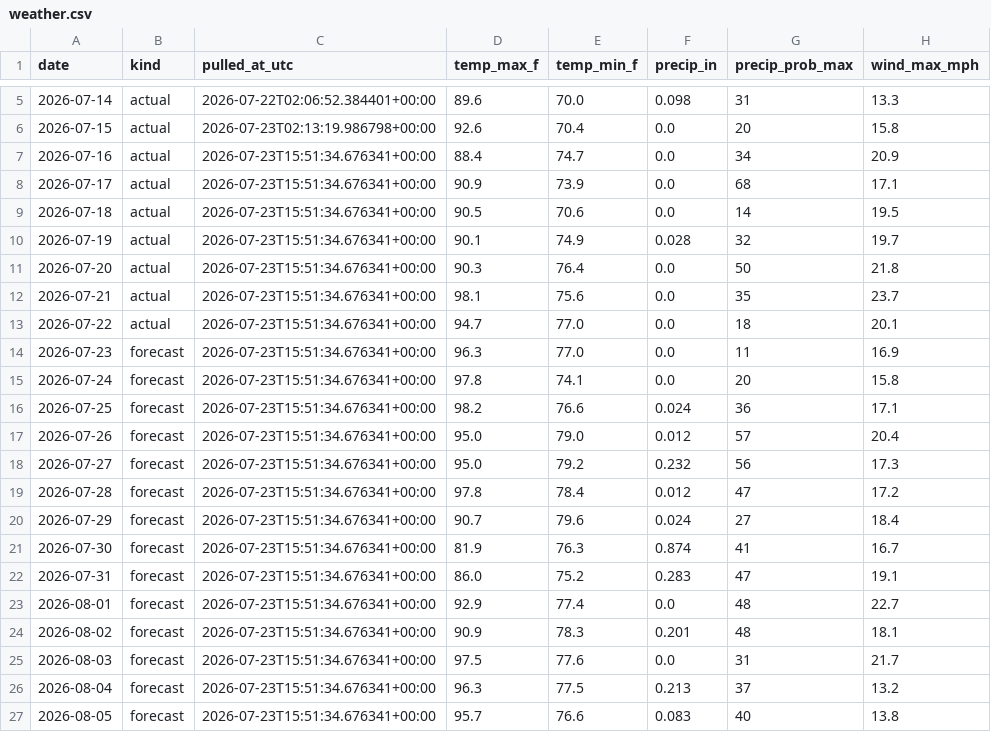
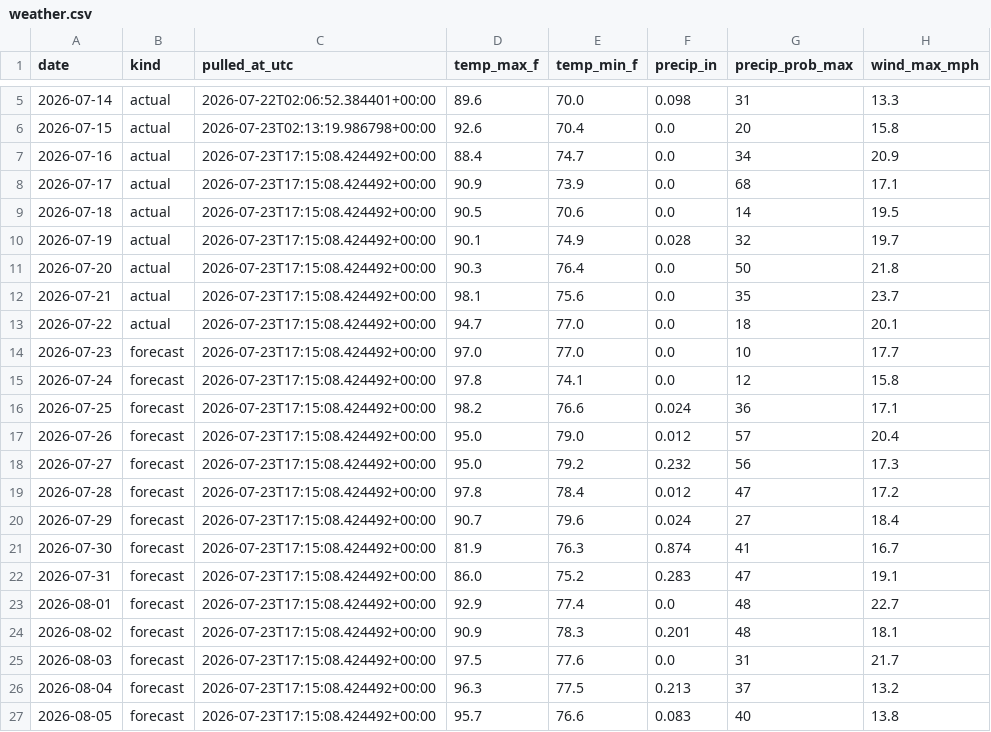
Before and after one commit to agentilcore589/wdw-demand-forecast, a CSV file: data/external/weather.csv, drawn as a sheet; only a part is shown, gaps mark what is left out.

```diff
--- a/data/external/weather.csv
+++ b/data/external/weather.csv
@@ -6,22 +6,22 @@ date,kind,pulled_at_utc,temp_max_f,temp_min_f,precip_in,precip_prob_max,wind_max
 2026-07-15,actual,2026-07-23T02:13:19.986798+00:00,92.6,70.4,0.0,20,15.8
-2026-07-16,actual,2026-07-23T15:51:34.676341+00:00,88.4,74.7,0.0,34,20.9
-2026-07-17,actual,2026-07-23T15:51:34.676341+00:00,90.9,73.9,0.0,68,17.1
-2026-07-18,actual,2026-07-23T15:51:34.676341+00:00,90.5,70.6,0.0,14,19.5
-2026-07-19,actual,2026-07-23T15:51:34.676341+00:00,90.1,74.9,0.028,32,19.7
-2026-07-20,actual,2026-07-23T15:51:34.676341+00:00,90.3,76.4,0.0,50,21.8
-2026-07-21,actual,2026-07-23T15:51:34.676341+00:00,98.1,75.6,0.0,35,23.7
-2026-07-22,actual,2026-07-23T15:51:34.676341+00:00,94.7,77.0,0.0,18,20.1
-2026-07-23,forecast,2026-07-23T15:51:34.676341+00:00,96.3,77.0,0.0,11,16.9
-2026-07-24,forecast,2026-07-23T15:51:34.676341+00:00,97.8,74.1,0.0,20,15.8
-2026-07-25,forecast,2026-07-23T15:51:34.676341+00:00,98.2,76.6,0.024,36,17.1
-2026-07-26,forecast,2026-07-23T15:51:34.676341+00:00,95.0,79.0,0.012,57,20.4
-2026-07-27,forecast,2026-07-23T15:51:34.676341+00:00,95.0,79.2,0.232,56,17.3
-2026-07-28,forecast,2026-07-23T15:51:34.676341+00:00,97.8,78.4,0.012,47,17.2
-2026-07-29,forecast,2026-07-23T15:51:34.676341+00:00,90.7,79.6,0.024,27,18.4
-2026-07-30,forecast,2026-07-23T15:51:34.676341+00:00,81.9,76.3,0.874,41,16.7
-2026-07-31,forecast,2026-07-23T15:51:34.676341+00:00,86.0,75.2,0.283,47,19.1
-2026-08-01,forecast,2026-07-23T15:51:34.676341+00:00,92.9,77.4,0.0,48,22.7
-2026-08-02,forecast,2026-07-23T15:51:34.676341+00:00,90.9,78.3,0.201,48,18.1
-2026-08-03,forecast,2026-07-23T15:51:34.676341+00:00,97.5,77.6,0.0,31,21.7
-2026-08-04,forecast,2026-07-23T15:51:34.676341+00:00,96.3,77.5,0.213,37,13.2
-2026-08-05,forecast,2026-07-23T15:51:34.676341+00:00,95.7,76.6,0.083,40,13.8
+2026-07-16,actual,2026-07-23T17:15:08.424492+00:00,88.4,74.7,0.0,34,20.9
+2026-07-17,actual,2026-07-23T17:15:08.424492+00:00,90.9,73.9,0.0,68,17.1
+2026-07-18,actual,2026-07-23T17:15:08.424492+00:00,90.5,70.6,0.0,14,19.5
+2026-07-19,actual,2026-07-23T17:15:08.424492+00:00,90.1,74.9,0.028,32,19.7
+2026-07-20,actual,2026-07-23T17:15:08.424492+00:00,90.3,76.4,0.0,50,21.8
+2026-07-21,actual,2026-07-23T17:15:08.424492+00:00,98.1,75.6,0.0,35,23.7
+2026-07-22,actual,2026-07-23T17:15:08.424492+00:00,94.7,77.0,0.0,18,20.1
+2026-07-23,forecast,2026-07-23T17:15:08.424492+00:00,97.0,77.0,0.0,10,17.7
+2026-07-24,forecast,2026-07-23T17:15:08.424492+00:00,97.8,74.1,0.0,12,15.8
+2026-07-25,forecast,2026-07-23T17:15:08.424492+00:00,98.2,76.6,0.024,36,17.1
+2026-07-26,forecast,2026-07-23T17:15:08.424492+00:00,95.0,79.0,0.012,57,20.4
+2026-07-27,forecast,2026-07-23T17:15:08.424492+00:00,95.0,79.2,0.232,56,17.3
+2026-07-28,forecast,2026-07-23T17:15:08.424492+00:00,97.8,78.4,0.012,47,17.2
+2026-07-29,forecast,2026-07-23T17:15:08.424492+00:00,90.7,79.6,0.024,27,18.4
+2026-07-30,forecast,2026-07-23T17:15:08.424492+00:00,81.9,76.3,0.874,41,16.7
+2026-07-31,forecast,2026-07-23T17:15:08.424492+00:00,86.0,75.2,0.283,47,19.1
+2026-08-01,forecast,2026-07-23T17:15:08.424492+00:00,92.9,77.4,0.0,48,22.7
+2026-08-02,forecast,2026-07-23T17:15:08.424492+00:00,90.9,78.3,0.201,48,18.1
+2026-08-03,forecast,2026-07-23T17:15:08.424492+00:00,97.5,77.6,0.0,31,21.7
+2026-08-04,forecast,2026-07-23T17:15:08.424492+00:00,96.3,77.5,0.213,37,13.2
+2026-08-05,forecast,2026-07-23T17:15:08.424492+00:00,95.7,76.6,0.083,40,13.8
```
Also changed, not shown: 1 other file.
